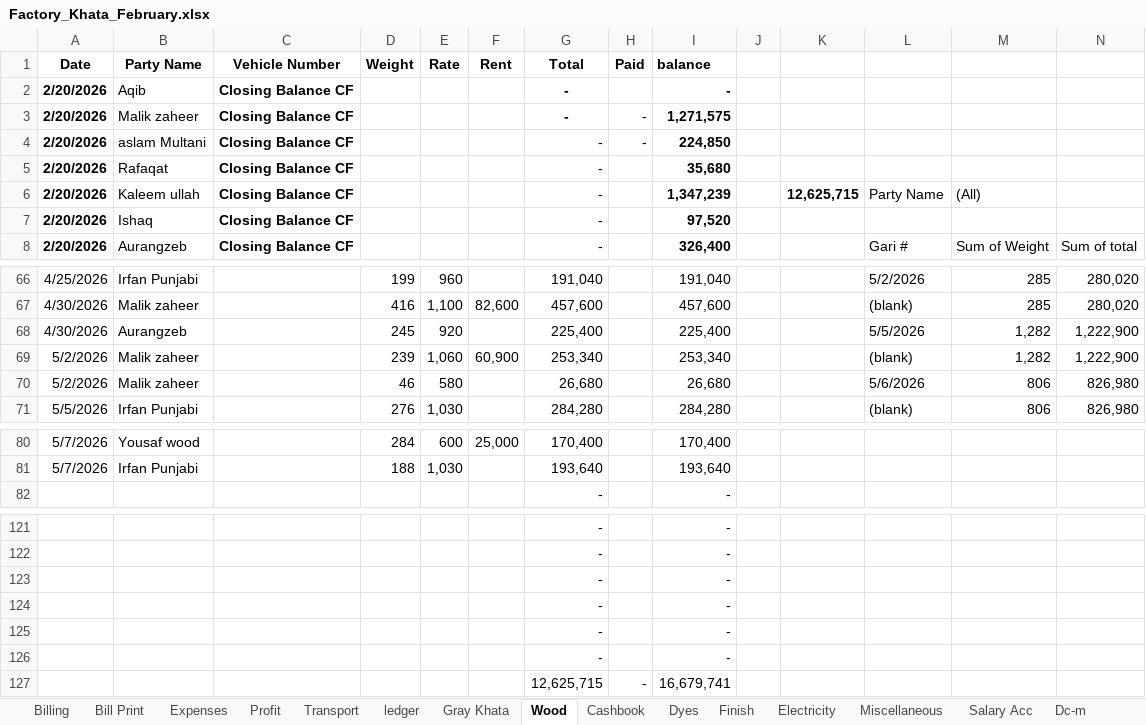
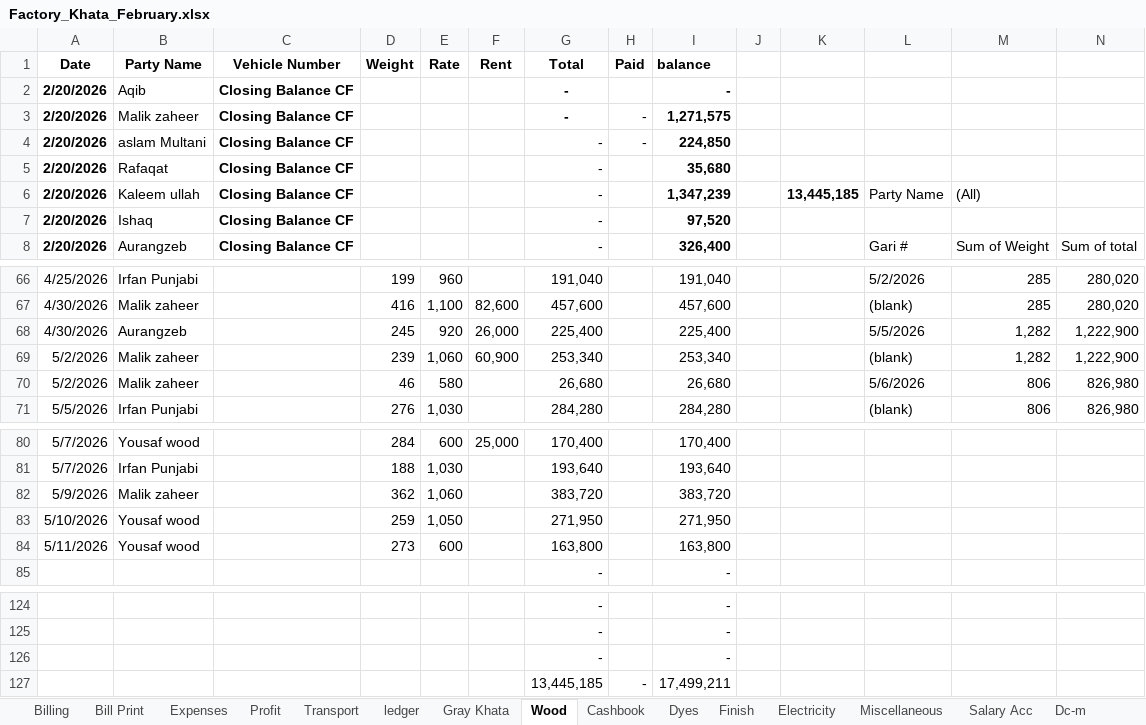
Before and after one commit to omerrazzaq4/AlHamd_Feb, an Excel workbook: Factory_Khata_February.xlsx, sheet Wood, drawn as a sheet; only a part is shown, gaps mark what is left out; values as stored, in another font and other column widths than the file's, no borders; charts and pictures and table styles not drawn; removed rows and columns are numbered as before the commit, all else as after; rows hold the shown columns only; the diff names each change by its address in the sheet, - before the commit and + after, or states it on an @@ line.

```diff
--- a/Factory_Khata_February.xlsx (sheet Wood)
+++ b/Factory_Khata_February.xlsx (sheet Wood)
-K6: 12,625,715
+K6: 13,445,185
-F68 (Rent): (empty)
+F68 (Rent): 26,000
+row 82: 5/9/2026 | Malik zaheer |  | 362 | 1,060 |  | 383,720 |  | 383,720
+row 83: 5/10/2026 | Yousaf wood |  | 259 | 1,050 |  | 271,950 |  | 271,950
+row 84: 5/11/2026 | Yousaf wood |  | 273 | 600 |  | 163,800 |  | 163,800
-row 124:  |  |  |  |  |  | - |  | -
-row 125:  |  |  |  |  |  | - |  | -
-row 126:  |  |  |  |  |  | - |  | -
-row 127:  |  |  |  |  |  | 12,625,715 | - | 16,679,741
+row 127:  |  |  |  |  |  | 13,445,185 | - | 17,499,211
```
Also changed, not shown: sheet Cashbook, sheet Profit, sheet Expenses, sheet Dyes, sheet Billing, sheet Balance, formulas that keep their value, charts or pictures.
